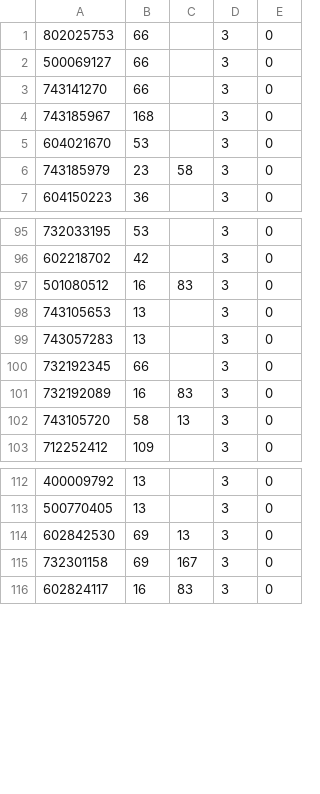
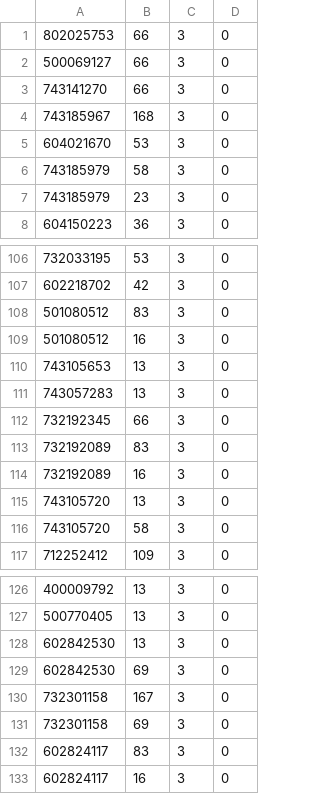
Before and after one commit to laurinemell/Projet-Kitie, a CSV file: DataSQL/etreRace.csv, drawn as a sheet; only a part is shown, gaps mark what is left out; removed rows and columns are numbered as before the commit, all else as after; the diff covers the shown part only; the diff names each change by its address in the sheet, - before the commit and + after, or states it on an @@ line.

```diff
--- a/DataSQL/etreRace.csv
+++ b/DataSQL/etreRace.csv
-column C, row 6: 58; rows 97-102: 83 |  |  |  | 83 | 13; rows 114-116: 13 | 167 | 83
+row 6: 743185979 | 58 | 3 | 0
+row 108: 501080512 | 83 | 3 | 0
+row 113: 732192089 | 83 | 3 | 0
+row 115: 743105720 | 13 | 3 | 0
+row 128: 602842530 | 13 | 3 | 0
+row 130: 732301158 | 167 | 3 | 0
+row 132: 602824117 | 83 | 3 | 0
```
Also changed, not shown: 10 added rows elsewhere in this file.
